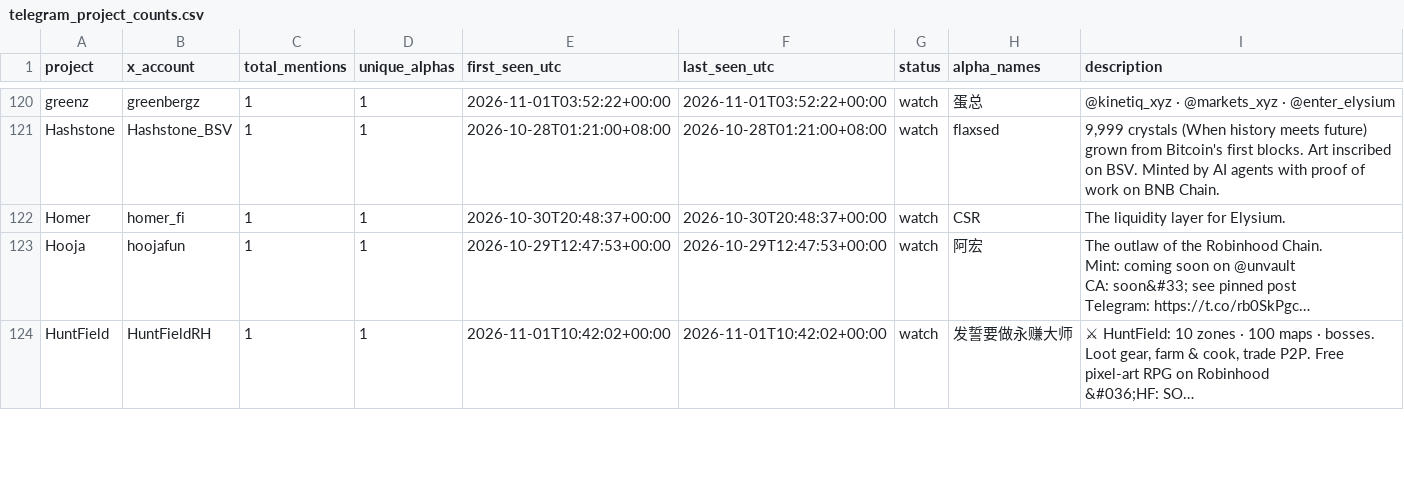
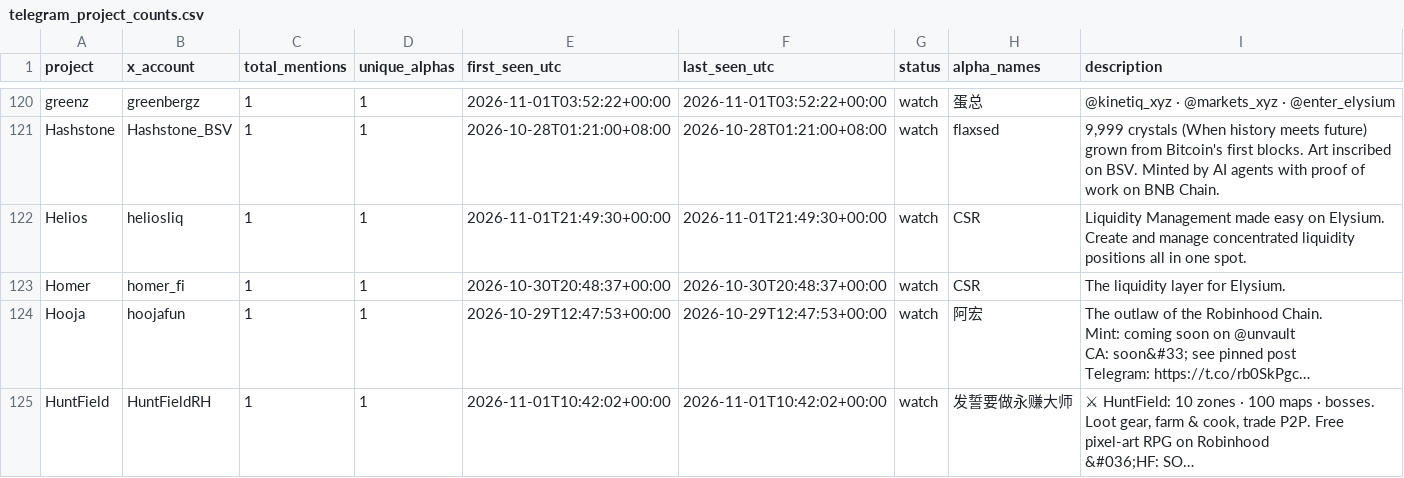
Before and after one commit to llzzqq111/alpha-monitor, a CSV file: telegram_project_counts.csv, drawn as a sheet; only a part is shown, gaps mark what is left out; long unchanged cells end in ….

```diff
--- a/telegram_project_counts.csv
+++ b/telegram_project_counts.csv
@@ -209,2 +209,5 @@ greenz,greenbergz,1,1,2026-11-01T03:52:22+00:00,2026-11-01T03:52:22+00:00,watch,
 Hashstone,Hashstone_BSV,1,1,2026-10-28T01:21:00+08:00,2026-10-28T01:21:00+08:00,watch,flaxsed,"9,999 crystals (When history meets future) grown from Bitcoin's first blocks. Art inscribed on BSV. Minted by AI agents with proof of work on BNB Chain."
+Helios,heliosliq,1,1,2026-11-01T21:49:30+00:00,2026-11-01T21:49:30+00:00,watch,CSR,"Liquidity Management made easy on Elysium.
+
+Create and manage concentrated liquidity positions all in one spot."
 Homer,homer_fi,1,1,2026-10-30T20:48:37+00:00,2026-10-30T20:48:37+00:00,watch,CSR,The liquidity layer for Elysium.
```
Also changed, not shown: 5 other files.
